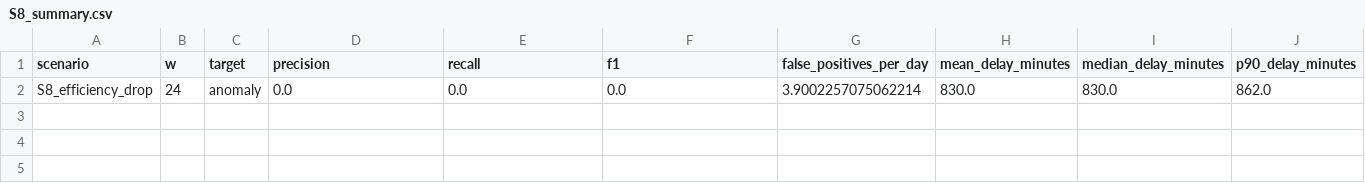
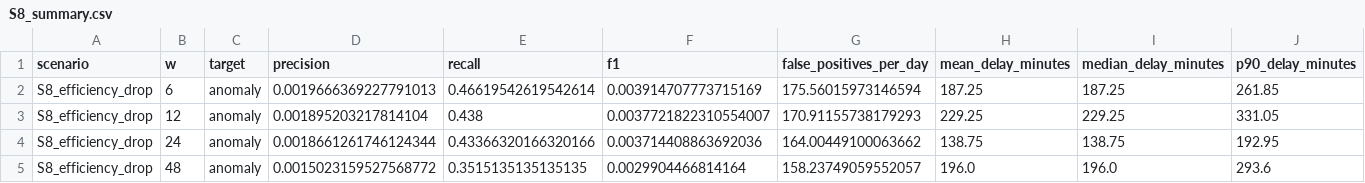
Before and after one commit to MariaMoradzadeh/solar-etl-observability, a CSV file: paper/results/S8_summary.csv, drawn as a sheet; only a part is shown; removed rows and columns are numbered as before the commit, all else as after; rows hold the shown columns only; the diff names each change by its address in the sheet, - before the commit and + after, or states it on an @@ line.

```diff
--- a/paper/results/S8_summary.csv
+++ b/paper/results/S8_summary.csv
-row 2: S8_efficiency_drop | 24 | anomaly | 0.0 | 0.0 | 0.0 | 3.9002257075062214 | 830.0 | 830.0 | 862.0
+row 2: S8_efficiency_drop | 6 | anomaly | 0.0019666369227791013 | 0.46619542619542614 | 0.003914707773715169 | 175.56015973146594 | 187.25 | 187.25 | 261.85
+row 3: S8_efficiency_drop | 12 | anomaly | 0.001895203217814104 | 0.438 | 0.0037721822310554007 | 170.91155738179293 | 229.25 | 229.25 | 331.05
+row 4: S8_efficiency_drop | 24 | anomaly | 0.0018661261746124344 | 0.43366320166320166 | 0.003714408863692036 | 164.00449100063662 | 138.75 | 138.75 | 192.95
+row 5: S8_efficiency_drop | 48 | anomaly | 0.0015023159527568772 | 0.3515135135135135 | 0.0029904466814164 | 158.23749059552057 | 196.0 | 196.0 | 293.6
```
Also changed, not shown: paper/results/summary.csv, paper/tables/all_results_long.csv, 6 other files.
